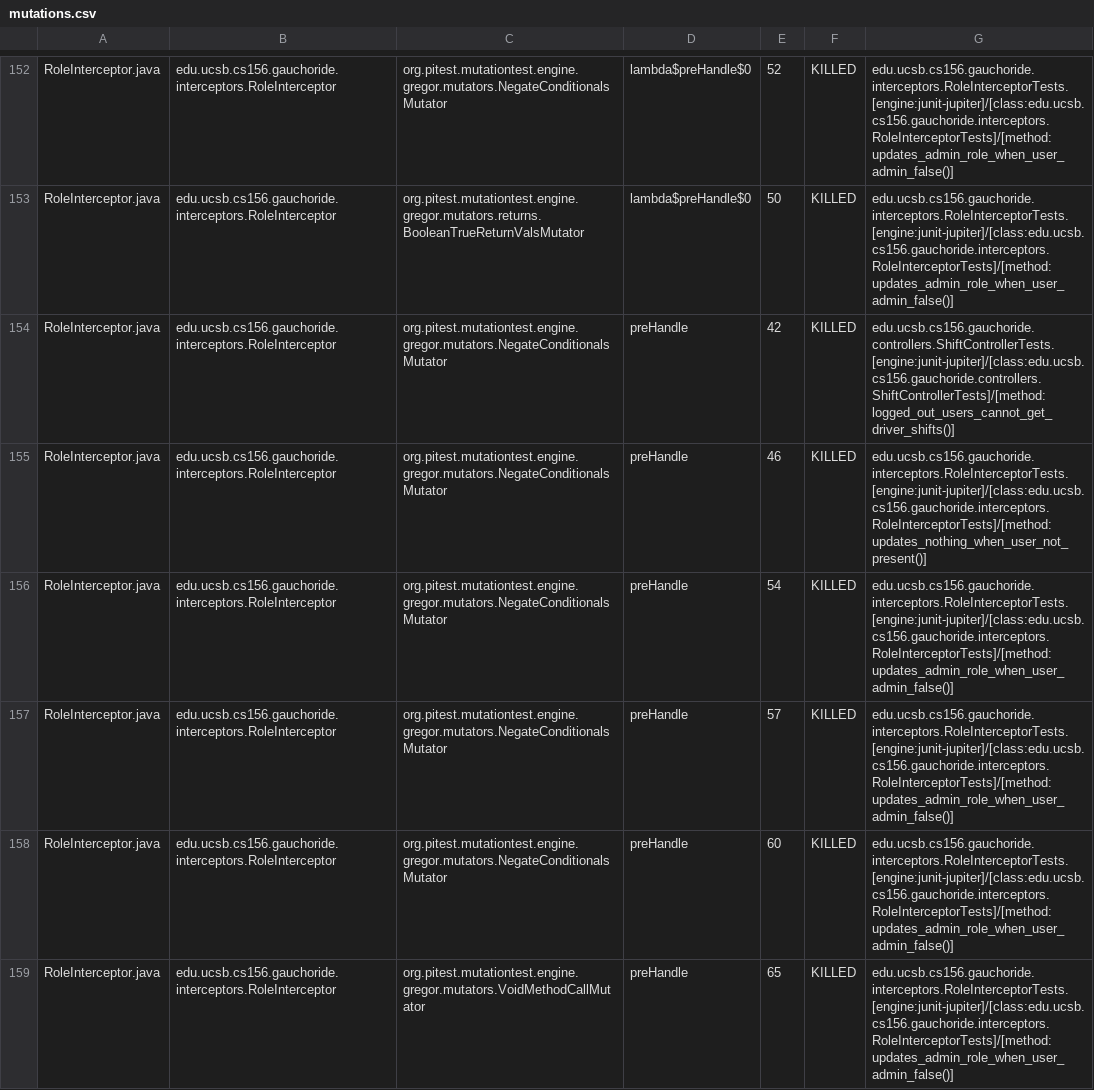
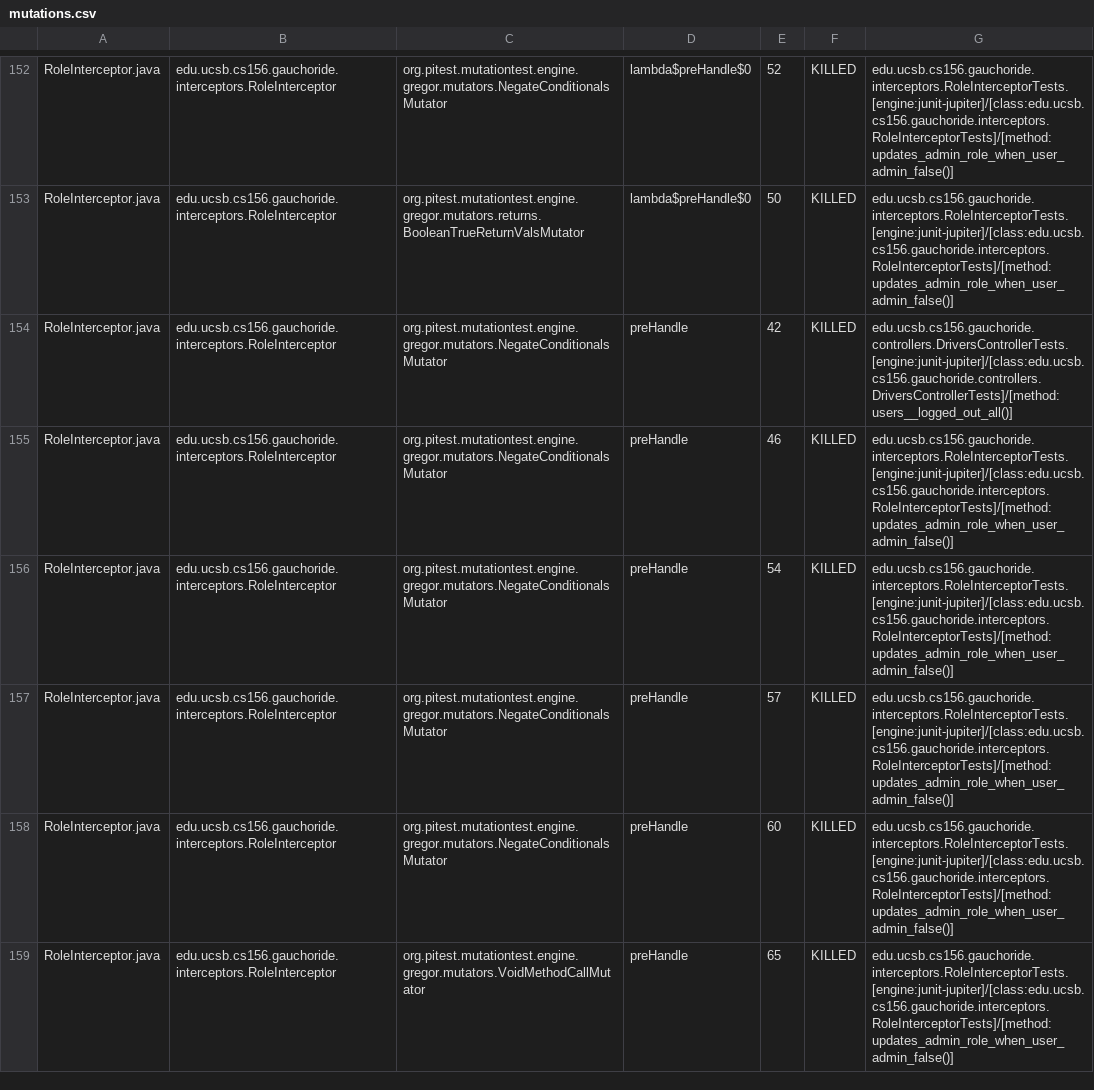
Before and after one commit to ucsb-cs156-s24/proj-gauchoride-s24-5pm-6, a CSV file: pitest/mutations.csv, drawn as a sheet; only a part is shown, gaps mark what is left out; the diff covers the shown part only.

Commit message:
Deploying to gh-pages from @ ucsb-cs156-s24/proj-gauchoride-s24-5pm-6@19e29aca96394969acd414cfa0bd7431fdeff60a 🚀

```diff
--- a/pitest/mutations.csv
+++ b/pitest/mutations.csv
@@ -153,4 +153,4 @@ RoleInterceptor.java,edu.ucsb.cs156.gauchoride.interceptors.RoleInterceptor,org.
 RoleInterceptor.java,edu.ucsb.cs156.gauchoride.interceptors.RoleInterceptor,org.pitest.mutationtest.engine.gregor.mutators.returns.BooleanTrueReturnValsMutator,lambda$preHandle$0,50,KILLED,edu.ucsb.cs156.gauchoride.interceptors.RoleInterceptorTests.[engine:junit-jupiter]/[class:edu.ucsb.cs156.gauchoride.interceptors.RoleInterceptorTests]/[method:updates_admin_role_when_user_admin_false()]
-RoleInterceptor.java,edu.ucsb.cs156.gauchoride.interceptors.RoleInterceptor,org.pitest.mutationtest.engine.gregor.mutators.NegateConditionalsMutator,preHandle,42,KILLED,edu.ucsb.cs156.gauchoride.controllers.ShiftControllerTests.[engine:junit-jupiter]/[class:edu.ucsb.cs156.gauchoride.controllers.ShiftControllerTests]/[method:logged_out_users_cannot_get_driver_shifts()]
-RoleInterceptor.java,edu.ucsb.cs156.gauchoride.interceptors.RoleInterceptor,org.pitest.mutationtest.engine.gregor.mutators.NegateConditionalsMutator,preHandle,46,KILLED,edu.ucsb.cs156.gauchoride.interceptors.RoleInterceptorTests.[engine:junit-jupiter]/[class:edu.ucsb.cs156.gauchoride.interceptors.RoleInterceptorTests]/[method:updates_nothing_when_user_not_present()]
+RoleInterceptor.java,edu.ucsb.cs156.gauchoride.interceptors.RoleInterceptor,org.pitest.mutationtest.engine.gregor.mutators.NegateConditionalsMutator,preHandle,42,KILLED,edu.ucsb.cs156.gauchoride.controllers.DriversControllerTests.[engine:junit-jupiter]/[class:edu.ucsb.cs156.gauchoride.controllers.DriversControllerTests]/[method:users__logged_out_all()]
+RoleInterceptor.java,edu.ucsb.cs156.gauchoride.interceptors.RoleInterceptor,org.pitest.mutationtest.engine.gregor.mutators.NegateConditionalsMutator,preHandle,46,KILLED,edu.ucsb.cs156.gauchoride.interceptors.RoleInterceptorTests.[engine:junit-jupiter]/[class:edu.ucsb.cs156.gauchoride.interceptors.RoleInterceptorTests]/[method:updates_admin_role_when_user_admin_false()]
 RoleInterceptor.java,edu.ucsb.cs156.gauchoride.interceptors.RoleInterceptor,org.pitest.mutationtest.engine.gregor.mutators.NegateConditionalsMutator,preHandle,54,KILLED,edu.ucsb.cs156.gauchoride.interceptors.RoleInterceptorTests.[engine:junit-jupiter]/[class:edu.ucsb.cs156.gauchoride.interceptors.RoleInterceptorTests]/[method:updates_admin_role_when_user_admin_false()]
```
Also changed, not shown: 31 edited cells elsewhere in this file, 18 other files.
